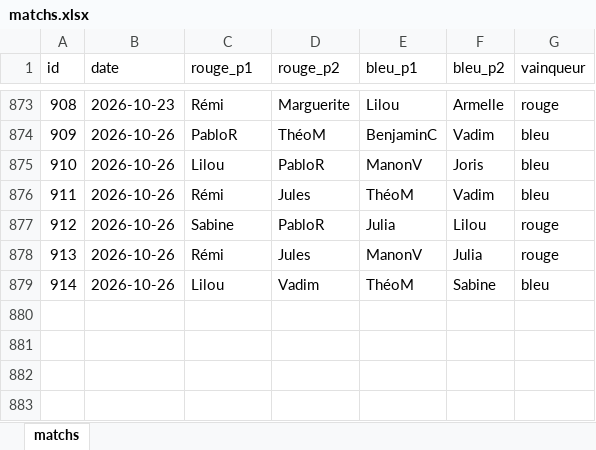
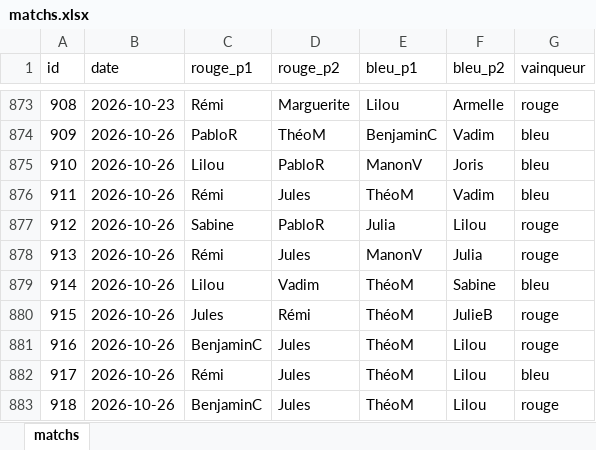
Before and after one commit to CBGP-activities/Foosball, an Excel workbook: data/matchs.xlsx, sheet matchs, drawn as a sheet; only a part is shown, gaps mark what is left out; values as stored, in another font and other column widths than the file's, no borders; the diff names each change by its address in the sheet, - before the commit and + after, or states it on an @@ line.

```diff
--- a/data/matchs.xlsx (sheet matchs)
+++ b/data/matchs.xlsx (sheet matchs)
+row 880: 915 | 2026-10-26 | Jules | Rémi | ThéoM | JulieB | rouge
+row 881: 916 | 2026-10-26 | BenjaminC | Jules | ThéoM | Lilou | rouge
+row 882: 917 | 2026-10-26 | Rémi | Jules | ThéoM | Lilou | bleu
+row 883: 918 | 2026-10-26 | BenjaminC | Jules | ThéoM | Lilou | rouge
```
Also changed, not shown: 14 other files.
